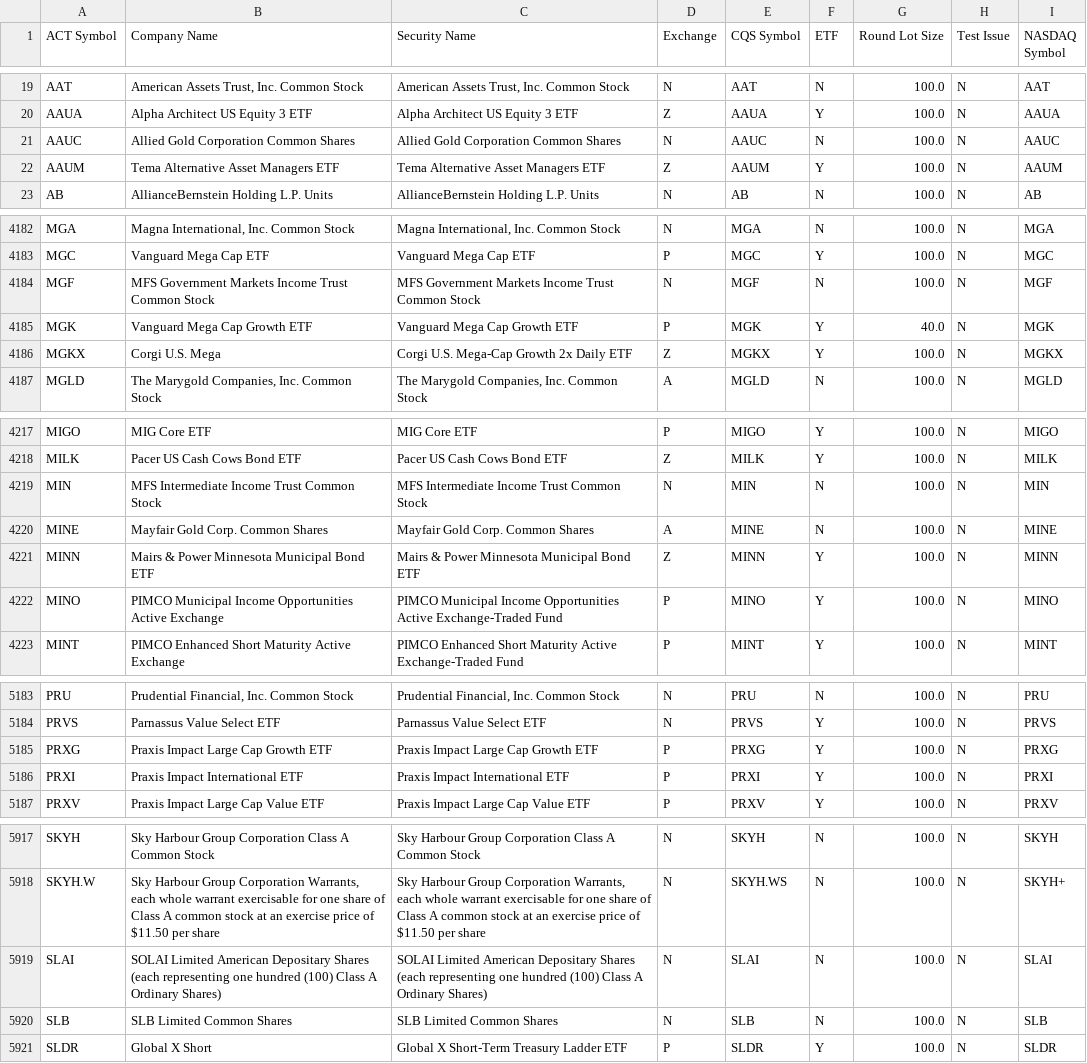
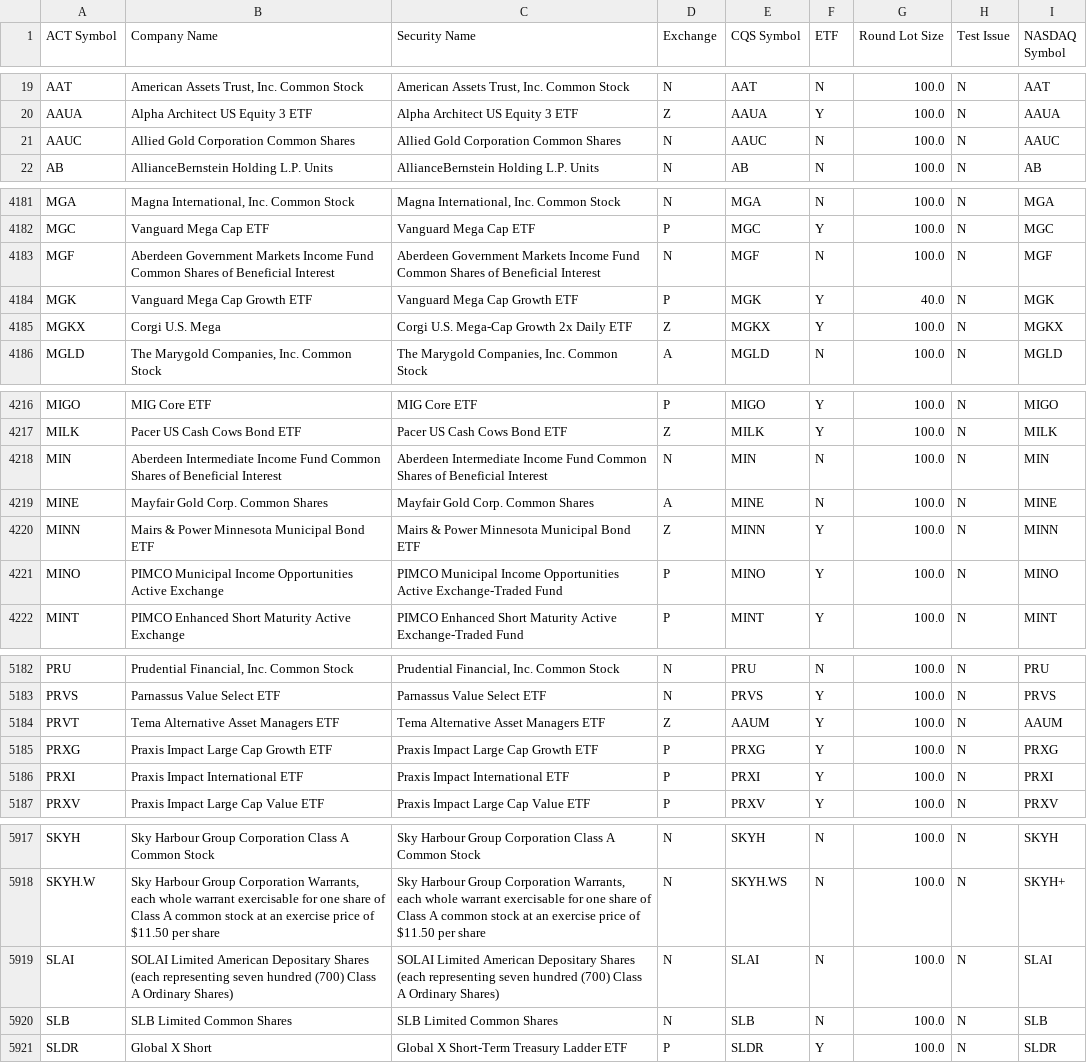
Before and after one commit to datasets/nyse-other-listings, a CSV file: data/other-listed.csv, drawn as a sheet; only a part is shown, gaps mark what is left out.

```diff
--- a/data/other-listed.csv
+++ b/data/other-listed.csv
@@ -21,3 +21,2 @@ AAUA,Alpha Architect US Equity 3 ETF,Alpha Architect US Equity 3 ETF,Z,AAUA,Y,10
 AAUC,Allied Gold Corporation Common Shares,Allied Gold Corporation Common Shares,N,AAUC,N,100.0,N,AAUC
-AAUM,Tema Alternative Asset Managers ETF,Tema Alternative Asset Managers ETF,Z,AAUM,Y,100.0,N,AAUM
 AB,AllianceBernstein Holding L.P.  Units,AllianceBernstein Holding L.P.  Units,N,AB,N,100.0,N,AB
@@ -4183,3 +4182,3 @@ MGA,"Magna International, Inc. Common Stock","Magna International, Inc. Common S
 MGC,Vanguard Mega Cap ETF,Vanguard Mega Cap ETF,P,MGC,Y,100.0,N,MGC
-MGF,MFS Government Markets Income Trust Common Stock,MFS Government Markets Income Trust Common Stock,N,MGF,N,100.0,N,MGF
+MGF,Aberdeen Government Markets Income Fund Common Shares of Beneficial Interest,Aberdeen Government Markets Income Fund Common Shares of Beneficial Interest,N,MGF,N,100.0,N,MGF
 MGK,Vanguard Mega Cap Growth ETF,Vanguard Mega Cap Growth ETF,P,MGK,Y,40.0,N,MGK
@@ -4218,3 +4217,3 @@ MIGO,MIG Core ETF,MIG Core ETF,P,MIGO,Y,100.0,N,MIGO
 MILK,Pacer US Cash Cows Bond ETF,Pacer US Cash Cows Bond ETF,Z,MILK,Y,100.0,N,MILK
-MIN,MFS Intermediate Income Trust Common Stock,MFS Intermediate Income Trust Common Stock,N,MIN,N,100.0,N,MIN
+MIN,Aberdeen Intermediate Income Fund Common Shares of Beneficial Interest,Aberdeen Intermediate Income Fund Common Shares of Beneficial Interest,N,MIN,N,100.0,N,MIN
 MINE,Mayfair Gold Corp. Common Shares,Mayfair Gold Corp. Common Shares,A,MINE,N,100.0,N,MINE
@@ -5184,2 +5183,3 @@ PRU,"Prudential Financial, Inc. Common Stock","Prudential Financial, Inc. Common
 PRVS,Parnassus Value Select ETF,Parnassus Value Select ETF,N,PRVS,Y,100.0,N,PRVS
+PRVT,Tema Alternative Asset Managers ETF,Tema Alternative Asset Managers ETF,Z,AAUM,Y,100.0,N,AAUM
 PRXG,Praxis Impact Large Cap Growth ETF,Praxis Impact Large Cap Growth ETF,P,PRXG,Y,100.0,N,PRXG
@@ -5918,3 +5918,3 @@ SKYH,Sky Harbour Group Corporation Class A Common Stock,Sky Harbour Group Corpor
 SKYH.W,"Sky Harbour Group Corporation Warrants, each whole warrant exercisable for one share of Class A common stock at an exercise price of $11.50 per share","Sky Harbour Group Corporation Warrants, each whole warrant exercisable for one share of Class A common stock at an exercise price of $11.50 per share",N,SKYH.WS,N,100.0,N,SKYH+
-SLAI,SOLAI Limited American Depositary Shares (each representing one hundred (100) Class A Ordinary Shares),SOLAI Limited American Depositary Shares (each representing one hundred (100) Class A Ordinary Shares),N,SLAI,N,100.0,N,SLAI
+SLAI,SOLAI Limited American Depositary Shares (each representing seven hundred (700) Class A Ordinary Shares),SOLAI Limited American Depositary Shares (each representing seven hundred (700) Class A Ordinary Shares),N,SLAI,N,100.0,N,SLAI
 SLB,SLB Limited Common Shares,SLB Limited Common Shares,N,SLB,N,100.0,N,SLB
```
Also changed, not shown: data/nyse-listed.csv.
